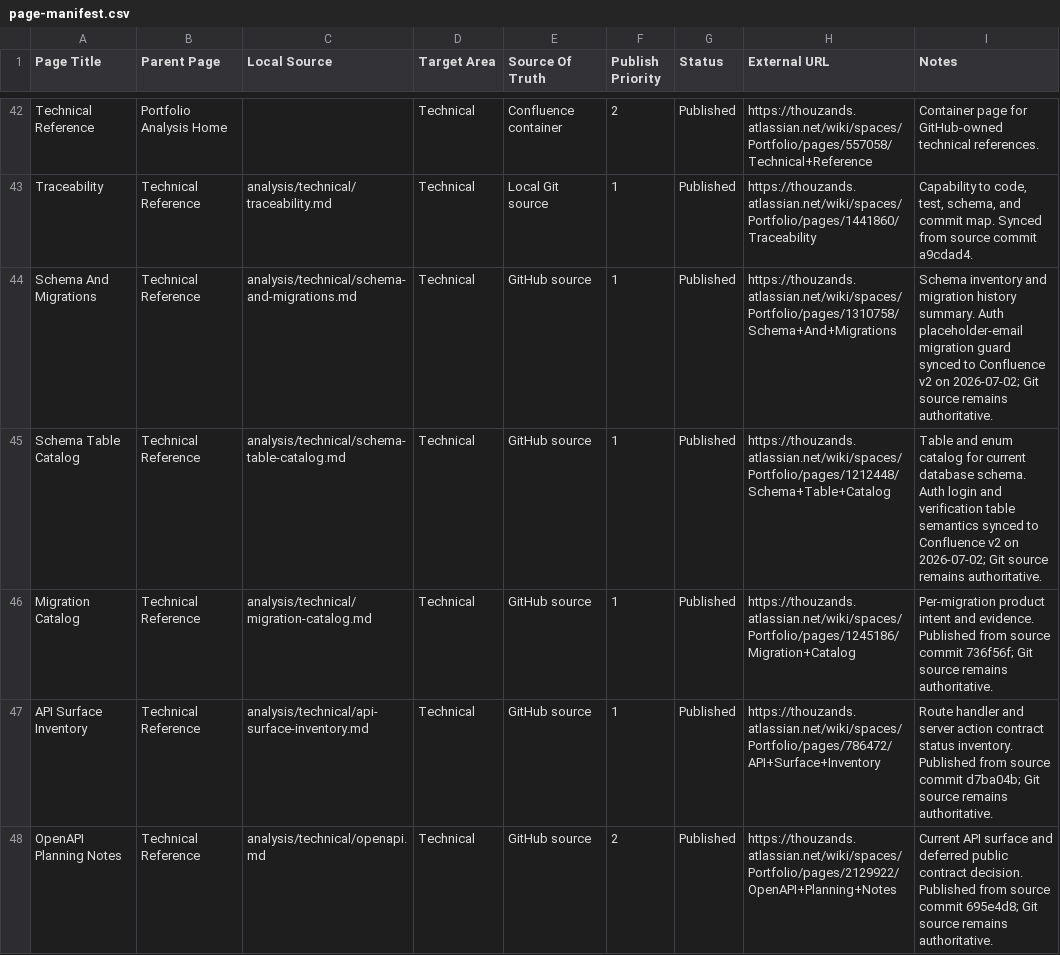
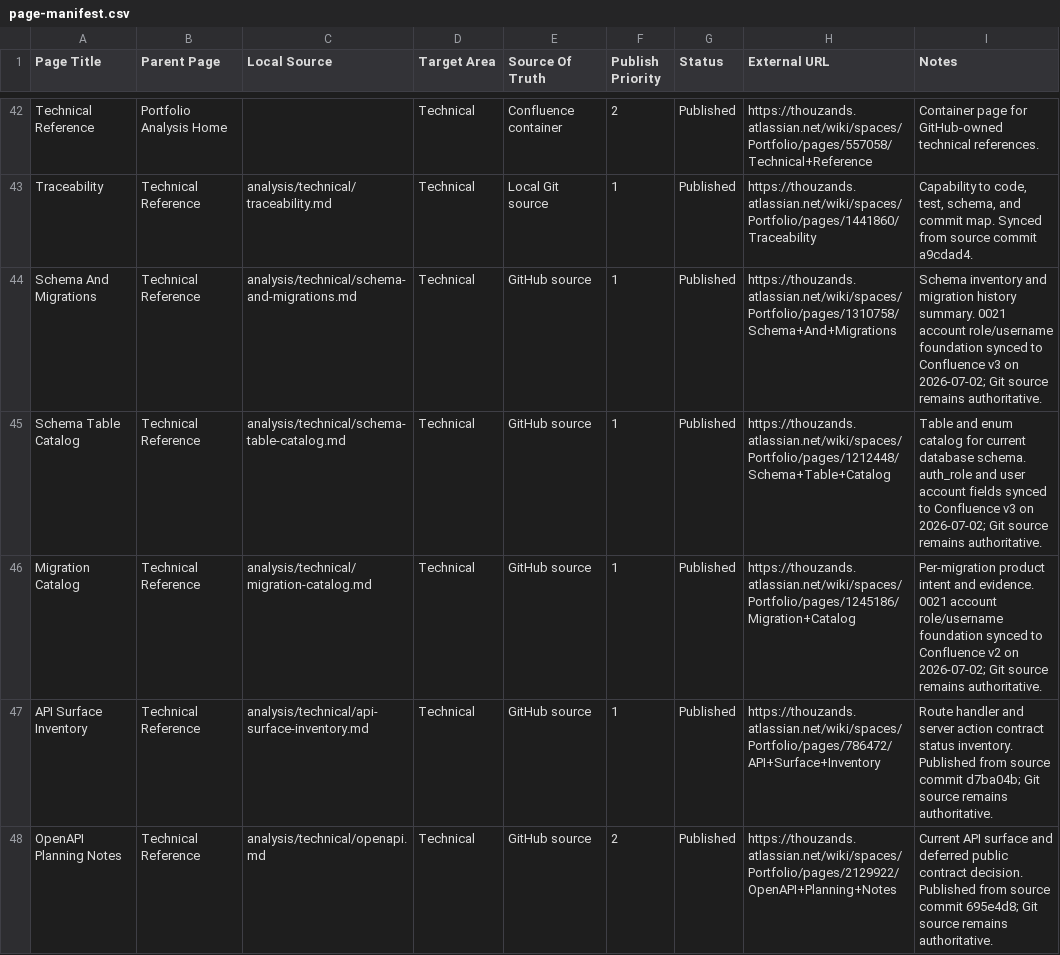
Before and after one commit to TheThouZands/portfolio, a CSV file: analysis/confluence/page-manifest.csv, drawn as a sheet; only a part is shown, gaps mark what is left out.

Commit message:
feat(auth): add account role schema

```diff
--- a/analysis/confluence/page-manifest.csv
+++ b/analysis/confluence/page-manifest.csv
@@ -43,5 +43,5 @@ Page Title,Parent Page,Local Source,Target Area,Source Of Truth,Publish Priority
 "Traceability","Technical Reference","analysis/technical/traceability.md","Technical","Local Git source","1","Published","https://thouzands.atlassian.net/wiki/spaces/Portfolio/pages/1441860/Traceability","Capability to code, test, schema, and commit map. Synced from source commit a9cdad4."
-"Schema And Migrations","Technical Reference","analysis/technical/schema-and-migrations.md","Technical","GitHub source","1","Published","https://thouzands.atlassian.net/wiki/spaces/Portfolio/pages/1310758/Schema+And+Migrations","Schema inventory and migration history summary. Auth placeholder-email migration guard synced to Confluence v2 on 2026-07-02; Git source remains authoritative."
-"Schema Table Catalog","Technical Reference","analysis/technical/schema-table-catalog.md","Technical","GitHub source","1","Published","https://thouzands.atlassian.net/wiki/spaces/Portfolio/pages/1212448/Schema+Table+Catalog","Table and enum catalog for current database schema. Auth login and verification table semantics synced to Confluence v2 on 2026-07-02; Git source remains authoritative."
-"Migration Catalog","Technical Reference","analysis/technical/migration-catalog.md","Technical","GitHub source","1","Published","https://thouzands.atlassian.net/wiki/spaces/Portfolio/pages/1245186/Migration+Catalog","Per-migration product intent and evidence. Published from source commit 736f56f; Git source remains authoritative."
+"Schema And Migrations","Technical Reference","analysis/technical/schema-and-migrations.md","Technical","GitHub source","1","Published","https://thouzands.atlassian.net/wiki/spaces/Portfolio/pages/1310758/Schema+And+Migrations","Schema inventory and migration history summary. 0021 account role/username foundation synced to Confluence v3 on 2026-07-02; Git source remains authoritative."
+"Schema Table Catalog","Technical Reference","analysis/technical/schema-table-catalog.md","Technical","GitHub source","1","Published","https://thouzands.atlassian.net/wiki/spaces/Portfolio/pages/1212448/Schema+Table+Catalog","Table and enum catalog for current database schema. auth_role and user account fields synced to Confluence v3 on 2026-07-02; Git source remains authoritative."
+"Migration Catalog","Technical Reference","analysis/technical/migration-catalog.md","Technical","GitHub source","1","Published","https://thouzands.atlassian.net/wiki/spaces/Portfolio/pages/1245186/Migration+Catalog","Per-migration product intent and evidence. 0021 account role/username foundation synced to Confluence v2 on 2026-07-02; Git source remains authoritative."
 "API Surface Inventory","Technical Reference","analysis/technical/api-surface-inventory.md","Technical","GitHub source","1","Published","https://thouzands.atlassian.net/wiki/spaces/Portfolio/pages/786472/API+Surface+Inventory","Route handler and server action contract status inventory. Published from source commit d7ba04b; Git source remains authoritative."
```
Also changed, not shown: 8 other files.
